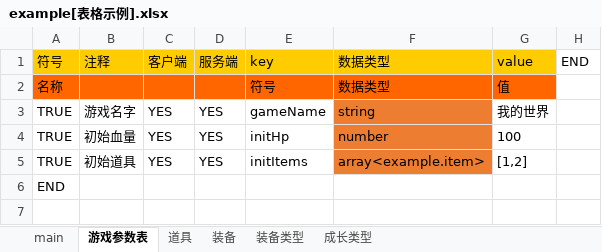
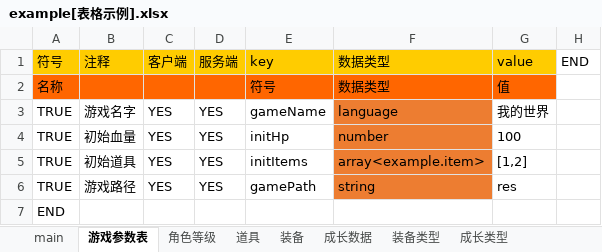
Before and after one commit to cheliosx/ExcelToGame, an Excel workbook: example[表格示例].xlsx, sheet 游戏参数表, drawn as a sheet; values as stored, in another font and other column widths than the file's, no borders; conditional formats not drawn; the diff names each change by its address in the sheet, - before the commit and + after, or states it on an @@ line.

```diff
--- a/example[表格示例].xlsx (sheet 游戏参数表)
+++ b/example[表格示例].xlsx (sheet 游戏参数表)
+sheet tab: 角色等级
+sheet tab: 成长数据
-F3: string
+F3: language
+row 6: TRUE | 游戏路径 | YES | YES | gamePath | string | res
```
Also changed, not shown: sheet 成长类型, sheet main, sheet 装备类型, 18 other files.
